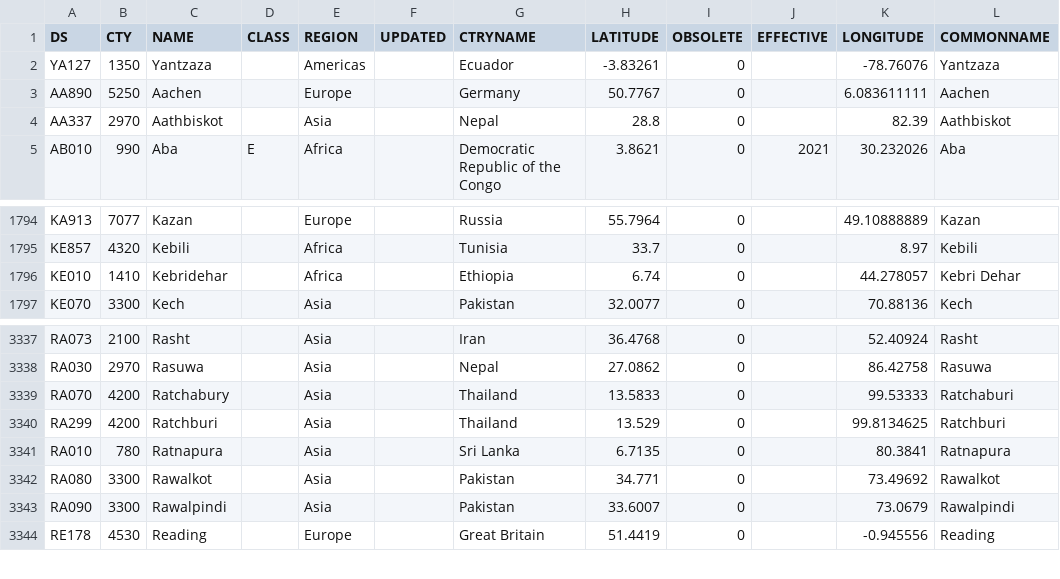
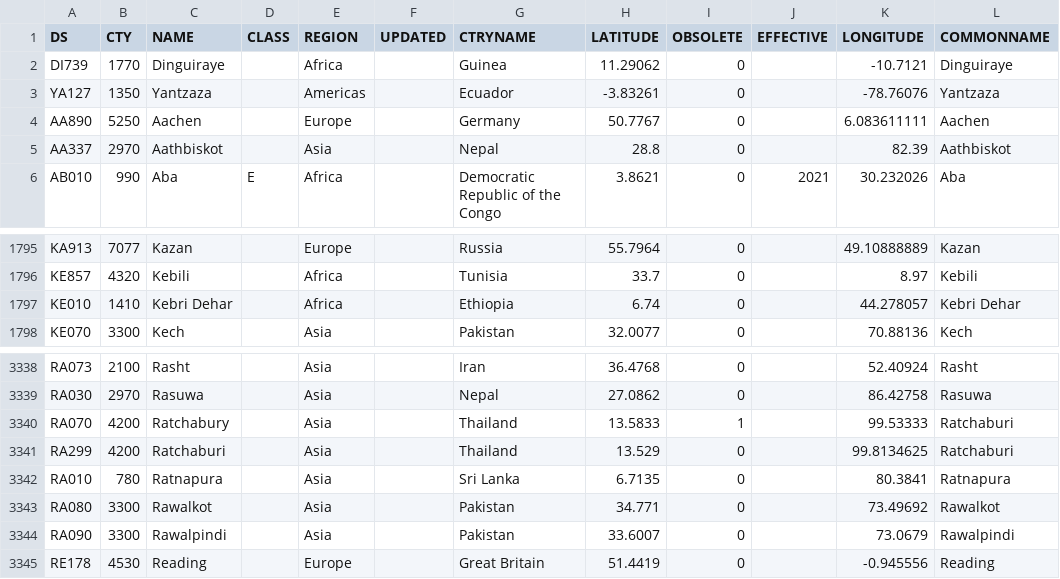
Before and after one commit to CEB-HLCM/HR-Public-Codes, a CSV file: DSCITYCD.csv, drawn as a sheet; only a part is shown, gaps mark what is left out.

Commit message:
Updated DSCITYCD

```diff
--- a/DSCITYCD.csv
+++ b/DSCITYCD.csv
@@ -1,2 +1,3 @@
 DS,CTY,NAME,CLASS,REGION,UPDATED,CTRYNAME,LATITUDE,OBSOLETE,EFFECTIVE,LONGITUDE,COMMONNAME
+DI739,1770,Dinguiraye,,Africa,,Guinea,11.29062,0,,-10.7121,Dinguiraye
 YA127,1350,Yantzaza,,Americas,,Ecuador,-3.83261,0,,-78.76076,Yantzaza
@@ -1795,3 +1796,3 @@ KA913,7077,Kazan,,Europe,,Russia,55.7964,0,,49.10888889,Kazan
 KE857,4320,Kebili,,Africa,,Tunisia,33.7,0,,8.97,Kebili
-KE010,1410,Kebridehar,,Africa,,Ethiopia,6.74,0,,44.278057,Kebri Dehar
+KE010,1410,Kebri Dehar,,Africa,,Ethiopia,6.74,0,,44.278057,Kebri Dehar
 KE070,3300,Kech,,Asia,,Pakistan,32.0077,0,,70.88136,Kech
@@ -3338,4 +3339,4 @@ RA073,2100,Rasht,,Asia,,Iran,36.4768,0,,52.40924,Rasht
 RA030,2970,Rasuwa,,Asia,,Nepal,27.0862,0,,86.42758,Rasuwa
-RA070,4200,Ratchabury,,Asia,,Thailand,13.5833,0,,99.53333,Ratchaburi
-RA299,4200,Ratchburi,,Asia,,Thailand,13.529,0,,99.8134625,Ratchburi
+RA070,4200,Ratchabury,,Asia,,Thailand,13.5833,1,,99.53333,Ratchaburi
+RA299,4200,Ratchaburi,,Asia,,Thailand,13.529,0,,99.8134625,Ratchaburi
 RA010,780,Ratnapura,,Asia,,Sri Lanka,6.7135,0,,80.3841,Ratnapura
```
